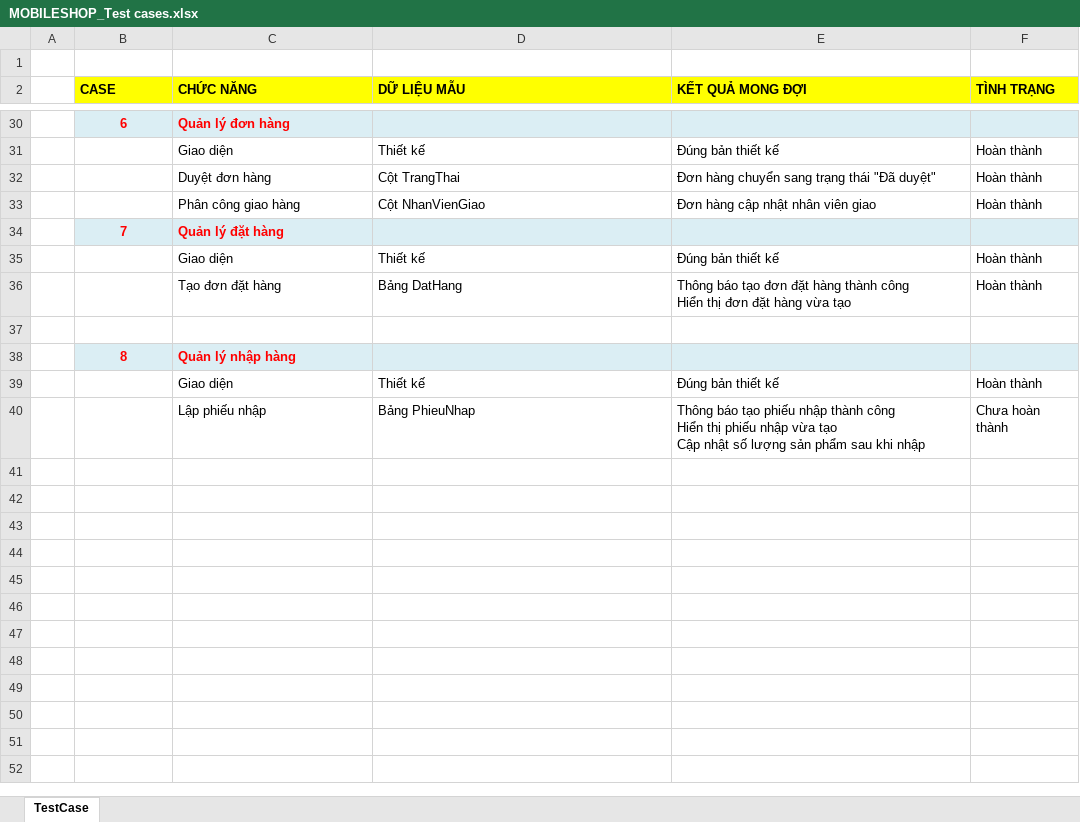
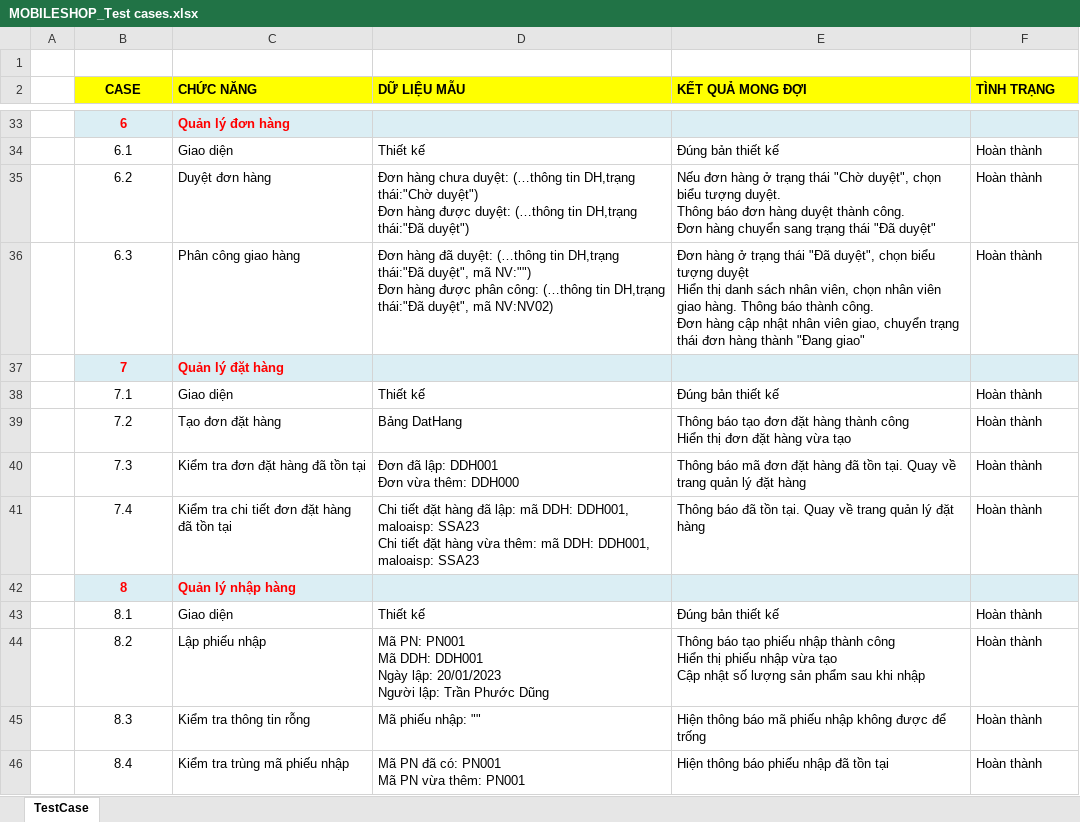
Before and after one commit to anhdatkz/TTTN, an Excel workbook: BAOCAO/Testcase/MOBILESHOP_Test cases.xlsx, sheet TestCase, drawn as a sheet; only a part is shown, gaps mark what is left out; values as stored, in another font and other column widths than the file's, no borders; removed rows and columns are numbered as before the commit, all else as after; ↵ is a line break in a cell; the diff covers the shown part only; the diff names each change by its address in the sheet, - before the commit and + after, or states it on an @@ line.

```diff
--- a/BAOCAO/Testcase/MOBILESHOP_Test cases.xlsx (sheet TestCase)
+++ b/BAOCAO/Testcase/MOBILESHOP_Test cases.xlsx (sheet TestCase)
-B2 alignment: left
+B2 alignment: center
-B34 (CASE): (empty)
+B34 (CASE): 6.1
-row 32:  |  | Duyệt đơn hàng | Cột TrangThai | Đơn hàng chuyển sang trạng thái "Đã duyệt" | Hoàn thành
-row 33:  |  | Phân công giao hàng | Cột NhanVienGiao | Đơn hàng cập nhật nhân viên giao | Hoàn thành
+row 35:  | 6.2 | Duyệt đơn hàng | Đơn hàng chưa duyệt: (…thông tin DH,trạng thái:"Chờ duyệt") ↵ Đơn hàng được duyệt: (…thông tin DH,trạng thái:"Đã duyệt") | Nếu đơn hàng ở trạng thái "Chờ duyệt", chọn biểu tượng duyệt. ↵ Thông báo đơn hàng duyệt thành công. ↵ Đơn hàng chuyển sang trạng thái "Đã duyệt" | Hoàn thành
+row 36:  | 6.3 | Phân công giao hàng | Đơn hàng đã duyệt: (…thông tin DH,trạng thái:"Đã duyệt", mã NV:"") ↵ Đơn hàng được phân công: (…thông tin DH,trạng thái:"Đã duyệt", mã NV:NV02) | Đơn hàng ở trạng thái "Đã duyệt", chọn biểu tượng duyệt ↵ Hiển thị danh sách nhân viên, chọn nhân viên giao hàng. Thông báo thành công. ↵ Đơn hàng cập nhật nhân viên giao, chuyển trạng thái đơn hàng thành "Đang giao" | Hoàn thành
-B38 (CASE): (empty)
+B38 (CASE): 7.1
-B39 (CASE): (empty)
+B39 (CASE): 7.2
-row 40: (empty)
+row 40:  | 7.3 | Kiểm tra đơn đặt hàng đã tồn tại | Đơn đã lập: DDH001 ↵ Đơn vừa thêm: DDH000 | Thông báo mã đơn đặt hàng đã tồn tại. Quay về trang quản lý đặt hàng | Hoàn thành
+row 41:  | 7.4 | Kiểm tra chi tiết đơn đặt hàng đã tồn tại | Chi tiết đặt hàng đã lập: mã DDH: DDH001, maloaisp: SSA23 ↵ Chi tiết đặt hàng vừa thêm: mã DDH: DDH001, maloaisp: SSA23 | Thông báo đã tồn tại. Quay về trang quản lý đặt hàng | Hoàn thành
-B43 (CASE): (empty)
+B43 (CASE): 8.1
-row 40:  |  | Lập phiếu nhập | Bảng PhieuNhap | Thông báo tạo phiếu nhập thành công ↵ Hiển thị phiếu nhập vừa tạo ↵ Cập nhật số lượng sản phẩm sau khi nhập | Chưa hoàn thành
+row 44:  | 8.2 | Lập phiếu nhập | Mã PN: PN001 ↵ Mã DDH: DDH001 ↵ Ngày lập: 20/01/2023 ↵ Người lập: Trần Phước Dũng | Thông báo tạo phiếu nhập thành công ↵ Hiển thị phiếu nhập vừa tạo ↵ Cập nhật số lượng sản phẩm sau khi nhập | Hoàn thành
+row 45:  | 8.3 | Kiểm tra thông tin rỗng | Mã phiếu nhập: "" | Hiện thông báo mã phiếu nhập không được để trống | Hoàn thành
+row 46:  | 8.4 | Kiểm tra trùng mã phiếu nhập | Mã PN đã có: PN001 ↵ Mã PN vừa thêm: PN001 | Hiện thông báo phiếu nhập đã tồn tại | Hoàn thành
```
Also changed, not shown: 7 added rows, 4 removed rows and 22 edited cells elsewhere in this sheet.
